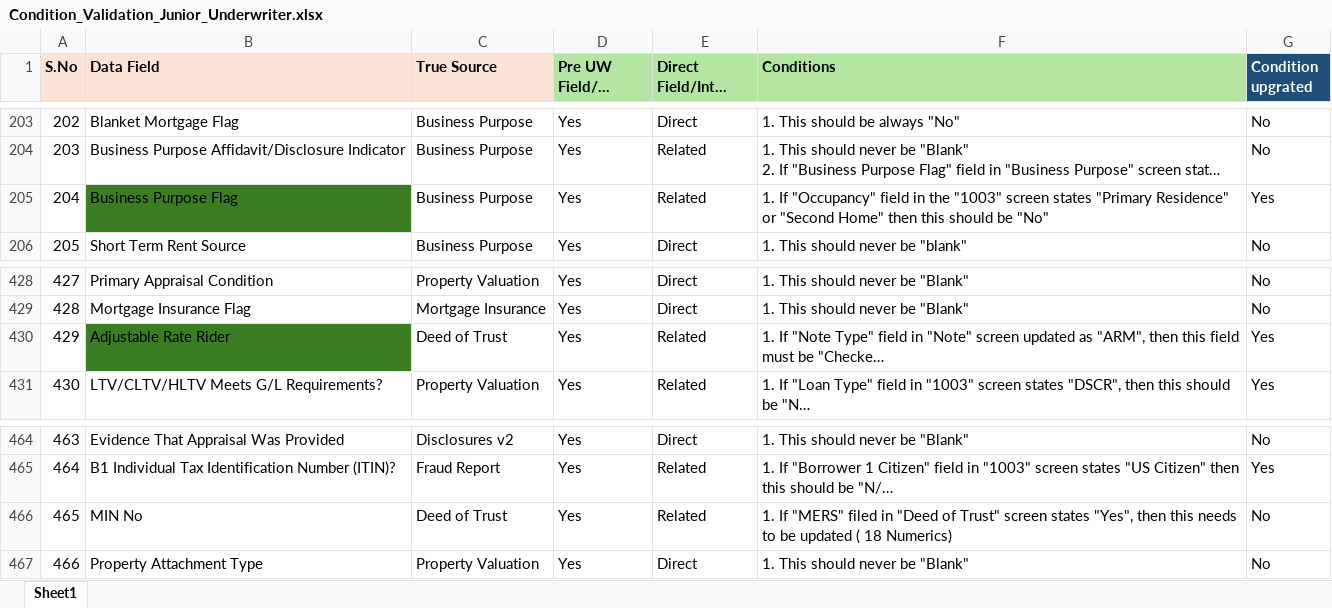
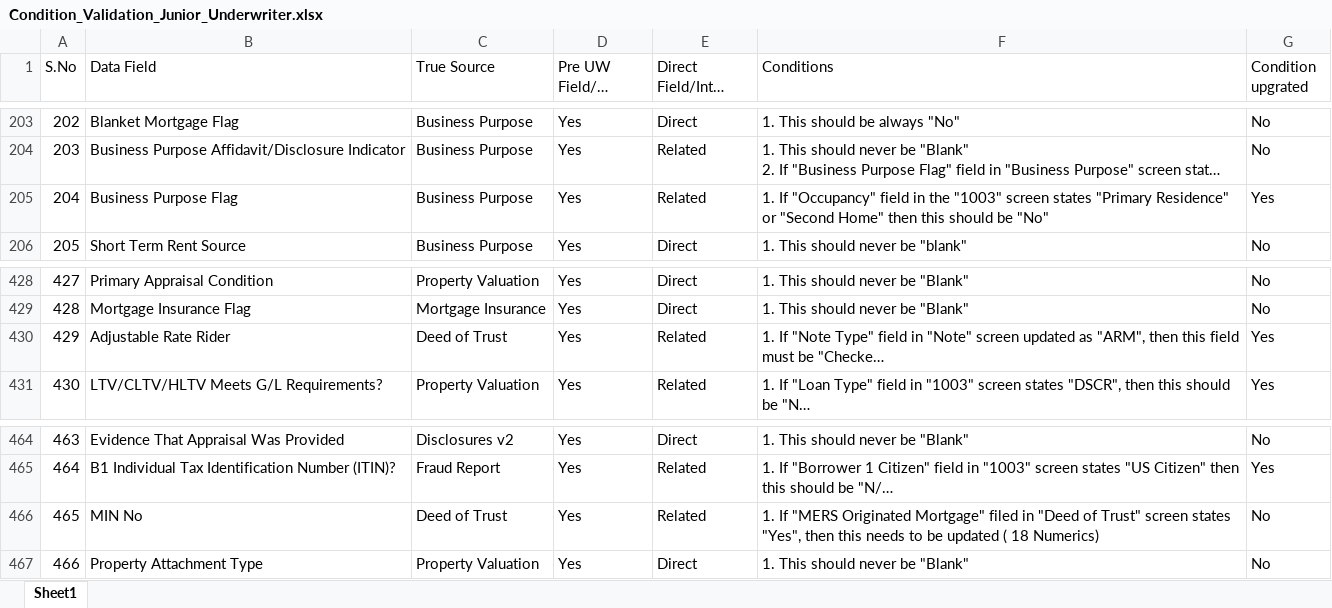
Before and after one commit to lokesh-loandna-dev/True-Data-QC, an Excel workbook: backend/lm_helper/junior-underwriter/Condition_Validation_Junior_Underwriter.xlsx, sheet Sheet1, drawn as a sheet; only a part is shown, gaps mark what is left out; long unchanged cells end in …; values as stored, in another font and other column widths than the file's, no borders; the diff covers the shown part only; the diff names each change by its address in the sheet, - before the commit and + after, or states it on an @@ line.

Commit message:
feat: implement robust condition validation module for loan files

```diff
--- a/backend/lm_helper/junior-underwriter/Condition_Validation_Junior_Underwriter.xlsx (sheet Sheet1)
+++ b/backend/lm_helper/junior-underwriter/Condition_Validation_Junior_Underwriter.xlsx (sheet Sheet1)
-A1:G1 bold: on
+A1:G1 bold: off
-A1:C1 fill: #FBE3D6
+A1:C1 fill: none
-D1:F1 fill: #B4E5A2
+D1:F1 fill: none
@@ G1 fill: #1F4E78 → none, text colour: #FFFFFF → black @@
-B205 fill: #3B7D23
+B205 fill: none
-B430 fill: #3B7D23
+B430 fill: none
-F466 (Conditions): 1. If "MERS" filed in…
+F466 (Conditions): 1. If "MERS Originated Mortgage" filed in…
```
Also changed, not shown: 6 edited cells and cell formats elsewhere in this sheet, backend/lm_helper/data_dictionary.xlsx, backend/lm_helper/pre-underwriter/Condition_Validation_Pre_Underwriter.xlsx, 5 other files.
